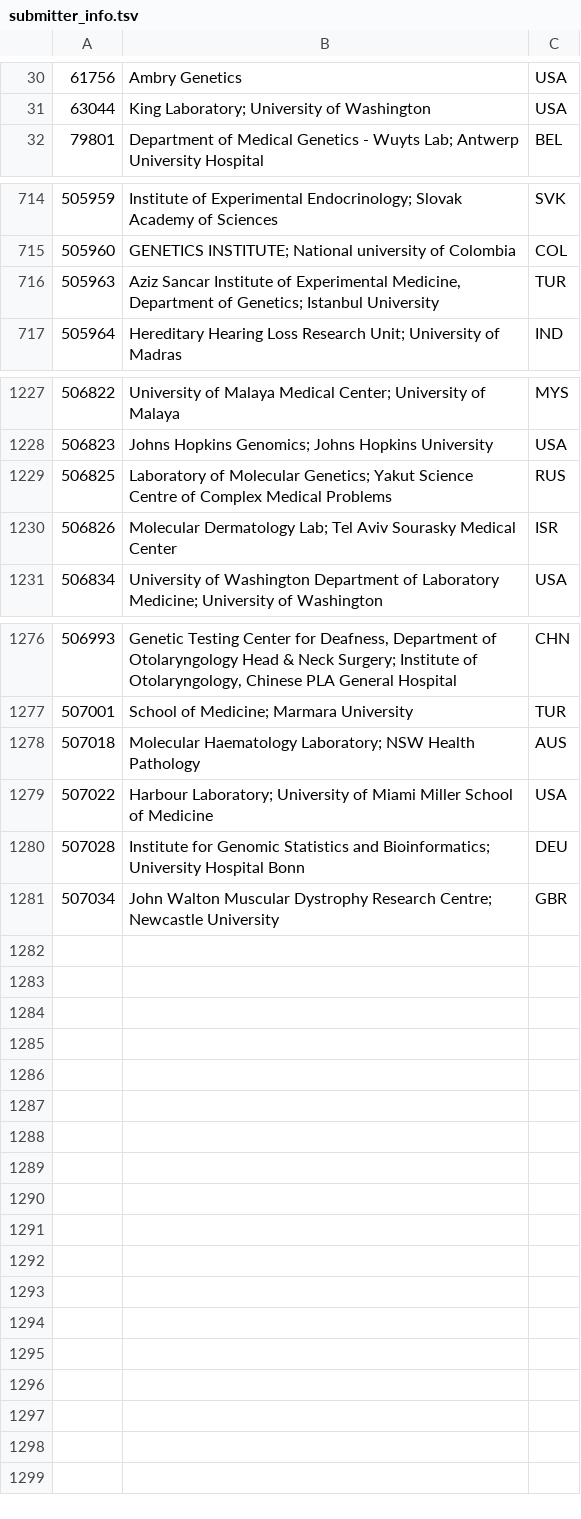
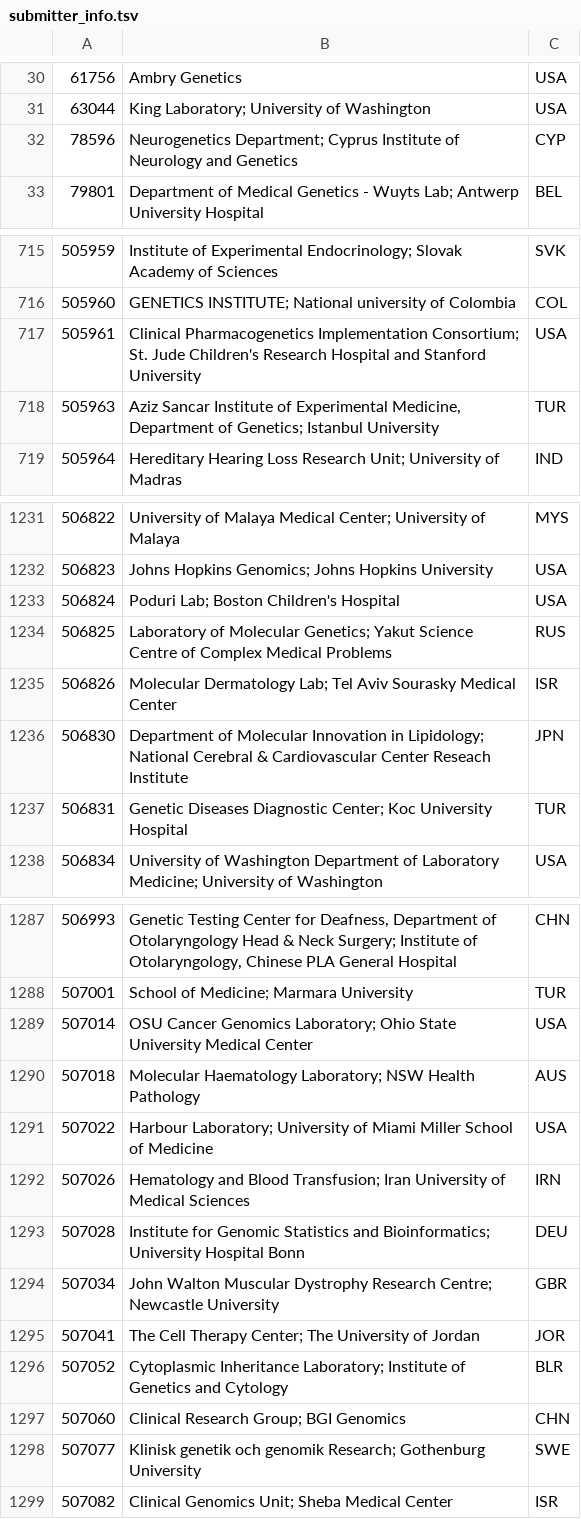
Before and after one commit to eilbecklab/clinvar-miner, a TSV file: submitter_info.tsv, drawn as a sheet; only a part is shown, gaps mark what is left out; the diff covers the shown part only.

Commit message:
Update submitter info

```diff
--- a/submitter_info.tsv
+++ b/submitter_info.tsv
@@ -31,2 +31,3 @@
 63044	King Laboratory; University of Washington	USA
+78596	Neurogenetics Department; Cyprus Institute of Neurology and Genetics	CYP
 79801	Department of Medical Genetics - Wuyts Lab; Antwerp University Hospital	BEL
@@ -715,2 +716,3 @@
 505960	GENETICS INSTITUTE; National university of Colombia	COL
+505961	Clinical Pharmacogenetics Implementation Consortium; St. Jude Children's Research Hospital and Stanford University	USA
 505963	Aziz Sancar Institute of Experimental Medicine, Department of Genetics; Istanbul University	TUR
@@ -1228,4 +1232,7 @@
 506823	Johns Hopkins Genomics; Johns Hopkins University	USA
+506824	Poduri Lab; Boston Children's Hospital	USA
 506825	Laboratory of Molecular Genetics; Yakut Science Centre of Complex Medical Problems	RUS
 506826	Molecular Dermatology Lab; Tel Aviv Sourasky Medical Center	ISR
+506830	Department of Molecular Innovation in Lipidology; National Cerebral & Cardiovascular Center Reseach Institute	JPN
+506831	Genetic Diseases Diagnostic Center; Koc University Hospital	TUR
 506834	University of Washington Department of Laboratory Medicine; University of Washington	USA
@@ -1277,5 +1288,12 @@
 507001	School of Medicine; Marmara University	TUR
+507014	OSU Cancer Genomics Laboratory; Ohio State University Medical Center	USA
 507018	Molecular Haematology Laboratory; NSW Health Pathology	AUS
 507022	Harbour Laboratory; University of Miami Miller School of Medicine	USA
+507026	Hematology and Blood Transfusion; Iran University of Medical Sciences	IRN
 507028	Institute for Genomic Statistics and Bioinformatics; University Hospital Bonn	DEU
 507034	John Walton Muscular Dystrophy Research Centre; Newcastle University	GBR
+507041	The Cell Therapy Center; The University of Jordan	JOR
+507052	Cytoplasmic Inheritance Laboratory; Institute of Genetics and Cytology	BLR
+507060	Clinical Research Group; BGI Genomics	CHN
+507077	Klinisk genetik och genomik Research; Gothenburg University	SWE
+507082	Clinical Genomics Unit; Sheba Medical Center	ISR
```
Also changed, not shown: 6 added rows and 3 edited cells elsewhere in this file.
